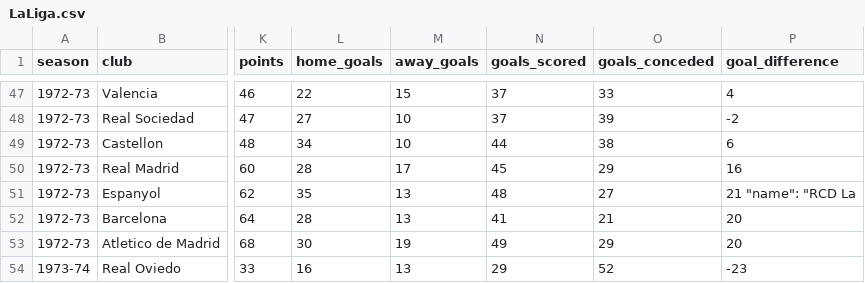
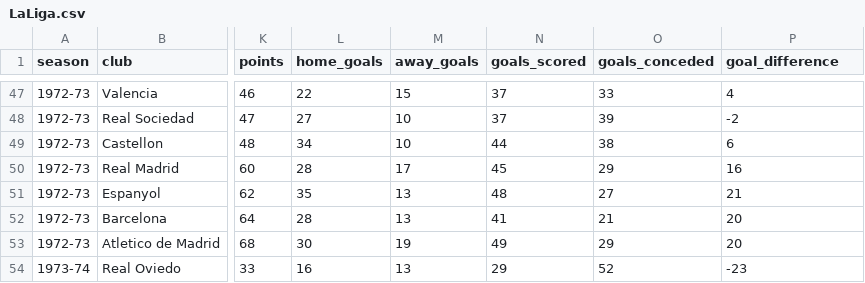
Before and after one commit to efja/powerbi, a CSV file: LaLiga.csv, drawn as a sheet; only a part is shown, gaps mark what is left out; the diff names each change by its address in the sheet, - before the commit and + after, or states it on an @@ line.

```diff
--- a/LaLiga.csv
+++ b/LaLiga.csv
-P51 (goal_difference): 21 "name": "RCD La
+P51 (goal_difference): 21
```
Also changed, not shown: 5 other files.
